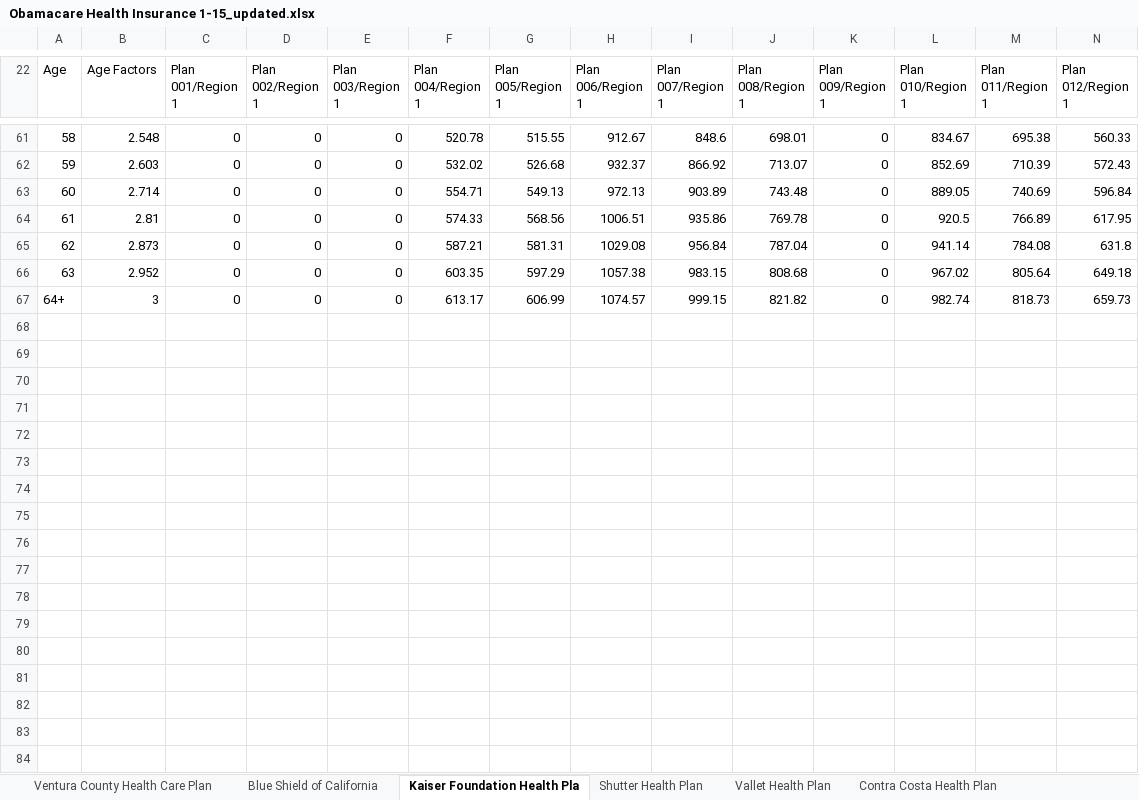
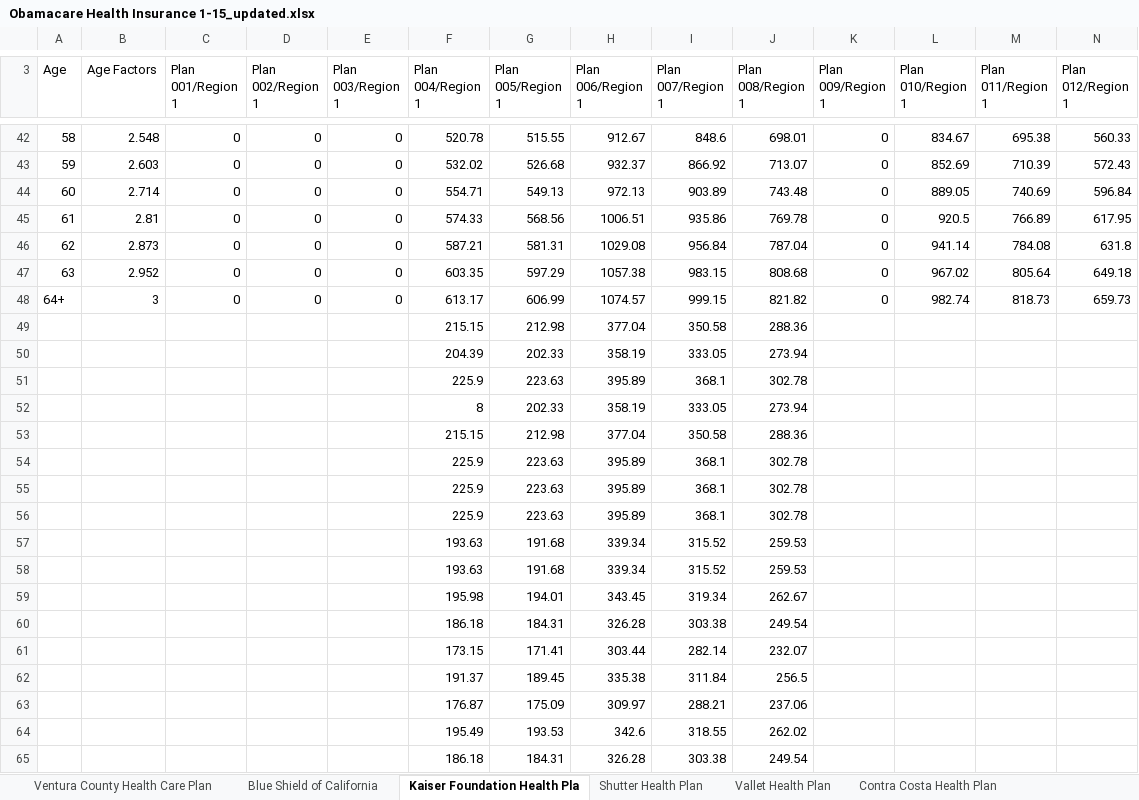
Before and after one commit to ESBerkeley/athemo-health, an Excel workbook: health/Obamacare Health Insurance 1-15_updated.xlsx, sheet Kaiser Foundation Health Pla, drawn as a sheet; only a part is shown, gaps mark what is left out; values as stored, in another font and other column widths than the file's, no borders; rows hold the shown columns only; the diff covers the shown part only; the diff names each change by its address in the sheet, - before the commit and + after, or states it on an @@ line.

```diff
--- a/health/Obamacare Health Insurance 1-15_updated.xlsx (sheet Kaiser Foundation Health Pla)
+++ b/health/Obamacare Health Insurance 1-15_updated.xlsx (sheet Kaiser Foundation Health Pla)
+row 49:  |  |  |  |  | 215.15 | 212.98 | 377.04 | 350.58 | 288.36
+row 50:  |  |  |  |  | 204.39 | 202.33 | 358.19 | 333.05 | 273.94
+row 51:  |  |  |  |  | 225.9 | 223.63 | 395.89 | 368.1 | 302.78
+row 52:  |  |  |  |  | 8 | 202.33 | 358.19 | 333.05 | 273.94
+row 53:  |  |  |  |  | 215.15 | 212.98 | 377.04 | 350.58 | 288.36
+row 54:  |  |  |  |  | 225.9 | 223.63 | 395.89 | 368.1 | 302.78
+row 55:  |  |  |  |  | 225.9 | 223.63 | 395.89 | 368.1 | 302.78
+row 56:  |  |  |  |  | 225.9 | 223.63 | 395.89 | 368.1 | 302.78
+row 57:  |  |  |  |  | 193.63 | 191.68 | 339.34 | 315.52 | 259.53
+row 58:  |  |  |  |  | 193.63 | 191.68 | 339.34 | 315.52 | 259.53
+row 59:  |  |  |  |  | 195.98 | 194.01 | 343.45 | 319.34 | 262.67
+row 60:  |  |  |  |  | 186.18 | 184.31 | 326.28 | 303.38 | 249.54
+row 61:  |  |  |  |  | 173.15 | 171.41 | 303.44 | 282.14 | 232.07
+row 62:  |  |  |  |  | 191.37 | 189.45 | 335.38 | 311.84 | 256.5
+row 63:  |  |  |  |  | 176.87 | 175.09 | 309.97 | 288.21 | 237.06
+row 64:  |  |  |  |  | 195.49 | 193.53 | 342.6 | 318.55 | 262.02
+row 65:  |  |  |  |  | 186.18 | 184.31 | 326.28 | 303.38 | 249.54
```
Also changed, not shown: 19 removed rows elsewhere in this sheet, sheet Vallet Health Plan, 2 other files.
